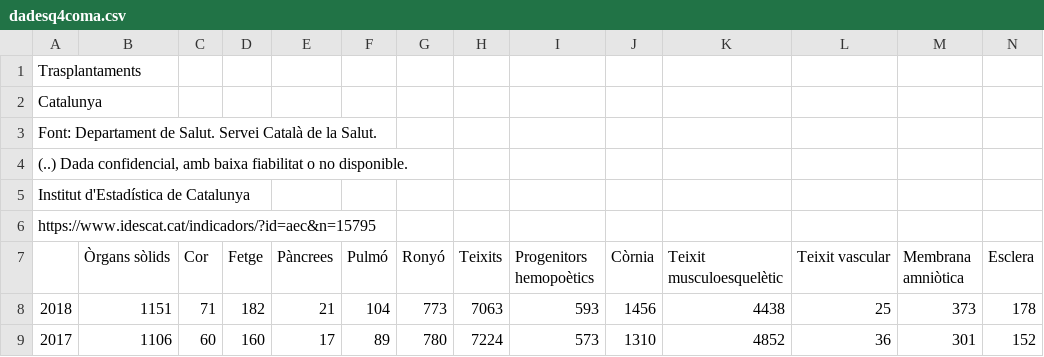
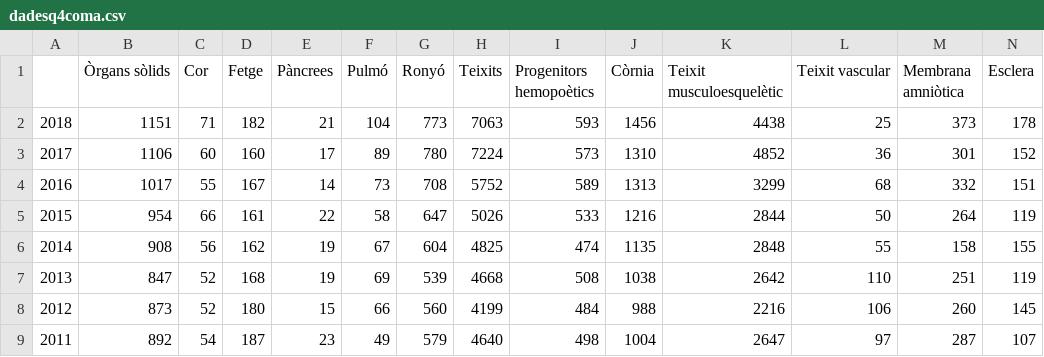
Before and after one commit to OscarGarOro/SICI_OsCaJuPa, a CSV file: dadesq4coma.csv, drawn as a sheet; only a part is shown; the shorter side is filled out with more unchanged rows; rows hold the shown columns only; the diff names each change by its address in the sheet, - before the commit and + after, or states it on an @@ line.

Commit message:
Update dadesq4coma.csv

```diff
--- a/dadesq4coma.csv
+++ b/dadesq4coma.csv
-row 1: Trasplantaments
-row 2: Catalunya
-row 3: Font: Departament de Salut. Servei Català de la Salut.
-row 4: (..) Dada confidencial, amb baixa fiabilitat o no disponible.
-row 5: Institut d'Estadística de Catalunya
-row 6: https://www.idescat.cat/indicadors/?id=aec&n=15795
```
